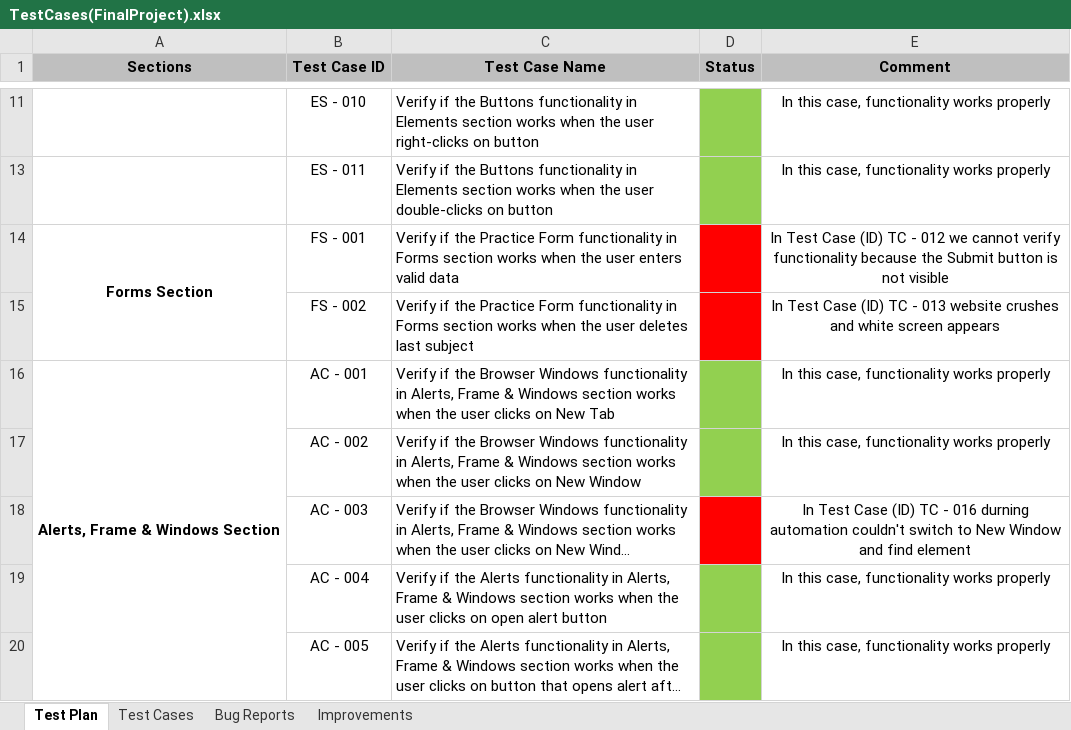
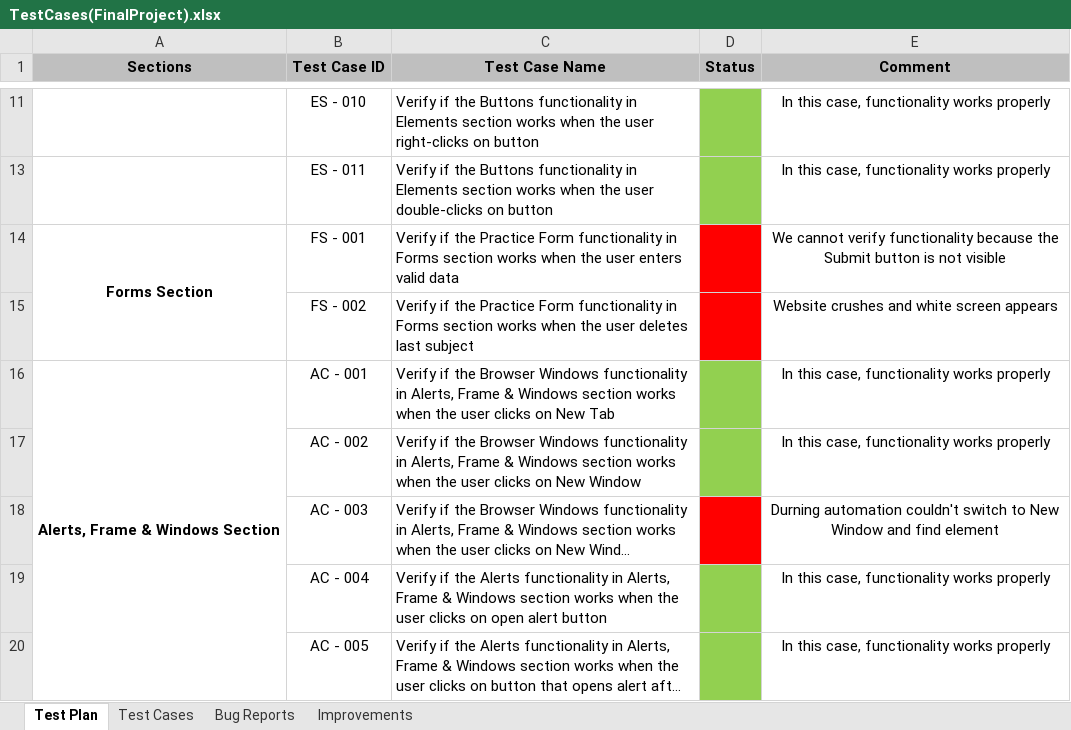
Before and after one commit to MilanCorluka369/Final_Project, an Excel workbook: TestCases(FinalProject).xlsx, sheet Test Plan, drawn as a sheet; only a part is shown, gaps mark what is left out; long unchanged cells end in …; values as stored, in another font and other column widths than the file's, no borders; the diff names each change by its address in the sheet, - before the commit and + after, or states it on an @@ line.

Commit message:
Final Project

```diff
--- a/TestCases(FinalProject).xlsx (sheet Test Plan)
+++ b/TestCases(FinalProject).xlsx (sheet Test Plan)
-E14 (Comment): In Test Case (ID) TC - 012 we cannot verify…
+E14 (Comment): We cannot verify…
-E15 (Comment): In Test Case (ID) TC - 013 website crushes and…
+E15 (Comment): Website crushes and…
-E18 (Comment): In Test Case (ID) TC - 016 durning automation couldn't…
+E18 (Comment): Durning automation couldn't…
```
